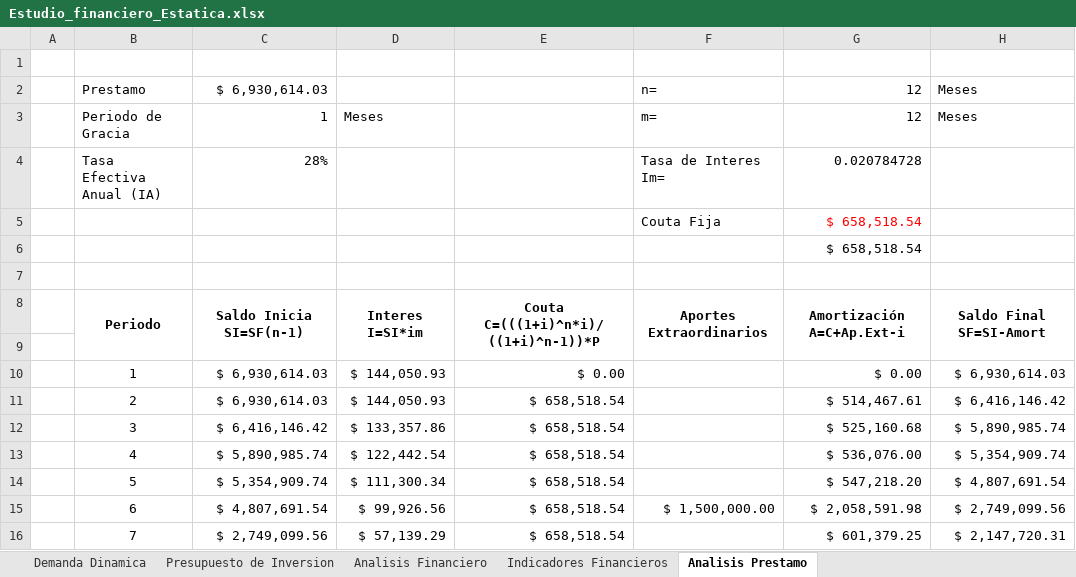
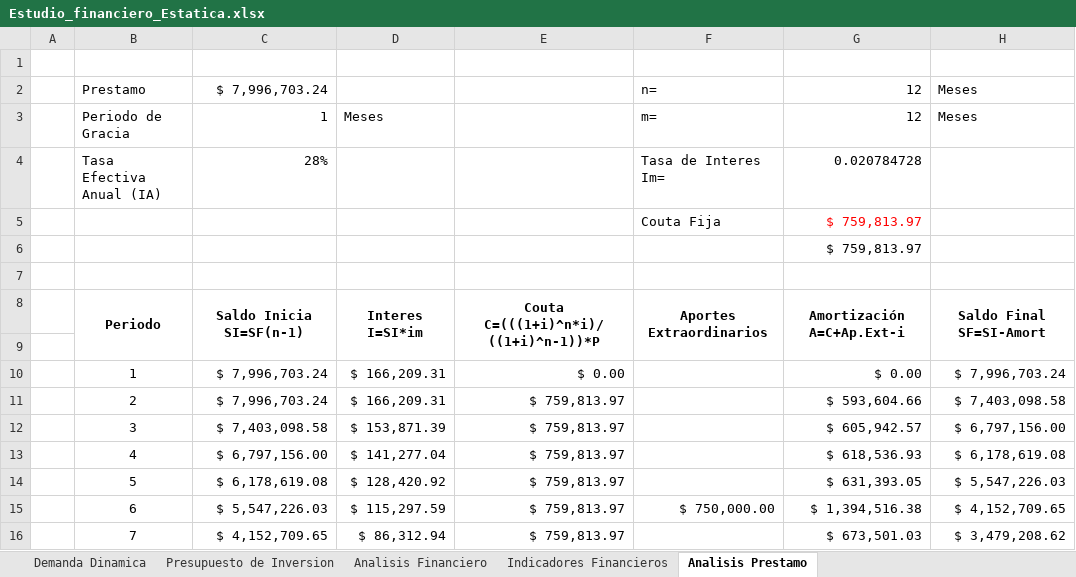
Before and after one commit to Niordsid/Proyecto_Grado, an Excel workbook: Estudio_financiero_Estatica.xlsx, sheet Analisis Prestamo, drawn as a sheet; only a part is shown; values as stored, in another font and other column widths than the file's, no borders; the diff covers the shown part only; the diff names each change by its address in the sheet, - before the commit and + after, or states it on an @@ line.

```diff
--- a/Estudio_financiero_Estatica.xlsx (sheet Analisis Prestamo)
+++ b/Estudio_financiero_Estatica.xlsx (sheet Analisis Prestamo)
-C2: $ 6,930,614.03
+C2: $ 7,996,703.24
-G5:G6: $ 658,518.54
+G5:G6: $ 759,813.97
-C10:C11: $ 6,930,614.03
+C10:C11: $ 7,996,703.24
-D10:D11: $ 144,050.93
+D10:D11: $ 166,209.31
-H10: $ 6,930,614.03
+H10: $ 7,996,703.24
-E11:E16: $ 658,518.54
+E11:E16: $ 759,813.97
-G11: $ 514,467.61
+G11: $ 593,604.66
-H11: $ 6,416,146.42
+H11: $ 7,403,098.58
-C12: $ 6,416,146.42
+C12: $ 7,403,098.58
-D12: $ 133,357.86
+D12: $ 153,871.39
-G12: $ 525,160.68
+G12: $ 605,942.57
-H12: $ 5,890,985.74
+H12: $ 6,797,156.00
-C13: $ 5,890,985.74
+C13: $ 6,797,156.00
-D13: $ 122,442.54
+D13: $ 141,277.04
-G13: $ 536,076.00
+G13: $ 618,536.93
-H13: $ 5,354,909.74
+H13: $ 6,178,619.08
-C14: $ 5,354,909.74
+C14: $ 6,178,619.08
-D14: $ 111,300.34
+D14: $ 128,420.92
-G14: $ 547,218.20
+G14: $ 631,393.05
-H14: $ 4,807,691.54
+H14: $ 5,547,226.03
-C15: $ 4,807,691.54
+C15: $ 5,547,226.03
-D15: $ 99,926.56
+D15: $ 115,297.59
-F15: $ 1,500,000.00
+F15: $ 750,000.00
-G15: $ 2,058,591.98
+G15: $ 1,394,516.38
-H15: $ 2,749,099.56
+H15: $ 4,152,709.65
-C16: $ 2,749,099.56
+C16: $ 4,152,709.65
-D16: $ 57,139.29
+D16: $ 86,312.94
-G16: $ 601,379.25
+G16: $ 673,501.03
-H16: $ 2,147,720.31
+H16: $ 3,479,208.62
```
Also changed, not shown: 23 edited cells elsewhere in this sheet, sheet Indicadores Financieros, sheet Analisis Financiero, sheet Presupuesto de Inversion, formulas that keep their value, hidden cells, charts or pictures, Estudio_financiero_Demanda_Dinamica.xlsx.
